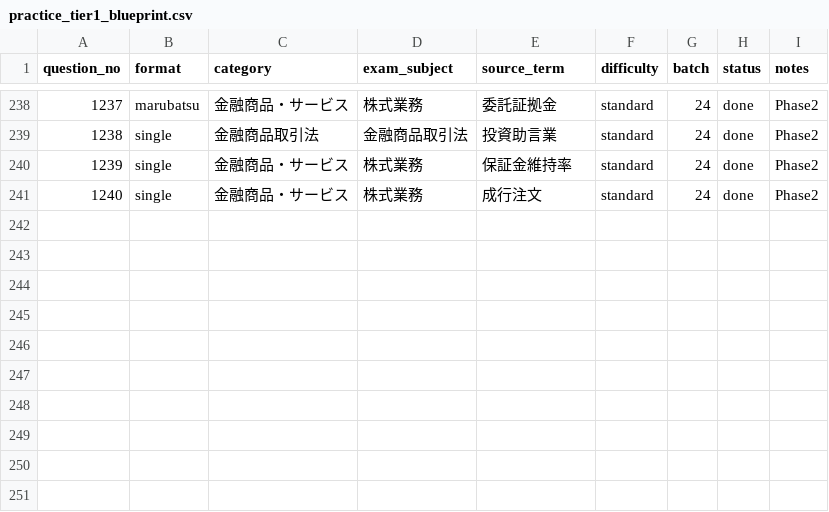
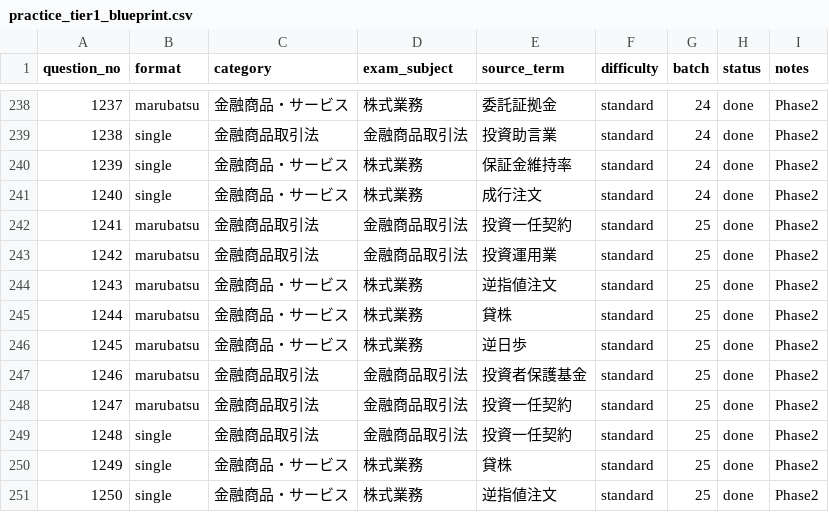
Before and after one commit to takkenshiken2026-sudo/gaimuin-master.jp, a CSV file: data/practice_tier1_blueprint.csv, drawn as a sheet; only a part is shown, gaps mark what is left out; the diff names each change by its address in the sheet, - before the commit and + after, or states it on an @@ line.

```diff
--- a/data/practice_tier1_blueprint.csv
+++ b/data/practice_tier1_blueprint.csv
+row 242: 1241 | marubatsu | 金融商品取引法 | 金融商品取引法 | 投資一任契約 | standard | 25 | done | Phase2
+row 243: 1242 | marubatsu | 金融商品取引法 | 金融商品取引法 | 投資運用業 | standard | 25 | done | Phase2
+row 244: 1243 | marubatsu | 金融商品・サービス | 株式業務 | 逆指値注文 | standard | 25 | done | Phase2
+row 245: 1244 | marubatsu | 金融商品・サービス | 株式業務 | 貸株 | standard | 25 | done | Phase2
+row 246: 1245 | marubatsu | 金融商品・サービス | 株式業務 | 逆日歩 | standard | 25 | done | Phase2
+row 247: 1246 | marubatsu | 金融商品取引法 | 金融商品取引法 | 投資者保護基金 | standard | 25 | done | Phase2
+row 248: 1247 | marubatsu | 金融商品取引法 | 金融商品取引法 | 投資一任契約 | standard | 25 | done | Phase2
+row 249: 1248 | single | 金融商品取引法 | 金融商品取引法 | 投資一任契約 | standard | 25 | done | Phase2
+row 250: 1249 | single | 金融商品・サービス | 株式業務 | 貸株 | standard | 25 | done | Phase2
+row 251: 1250 | single | 金融商品・サービス | 株式業務 | 逆指値注文 | standard | 25 | done | Phase2
```
Also changed, not shown: 16 other files.
